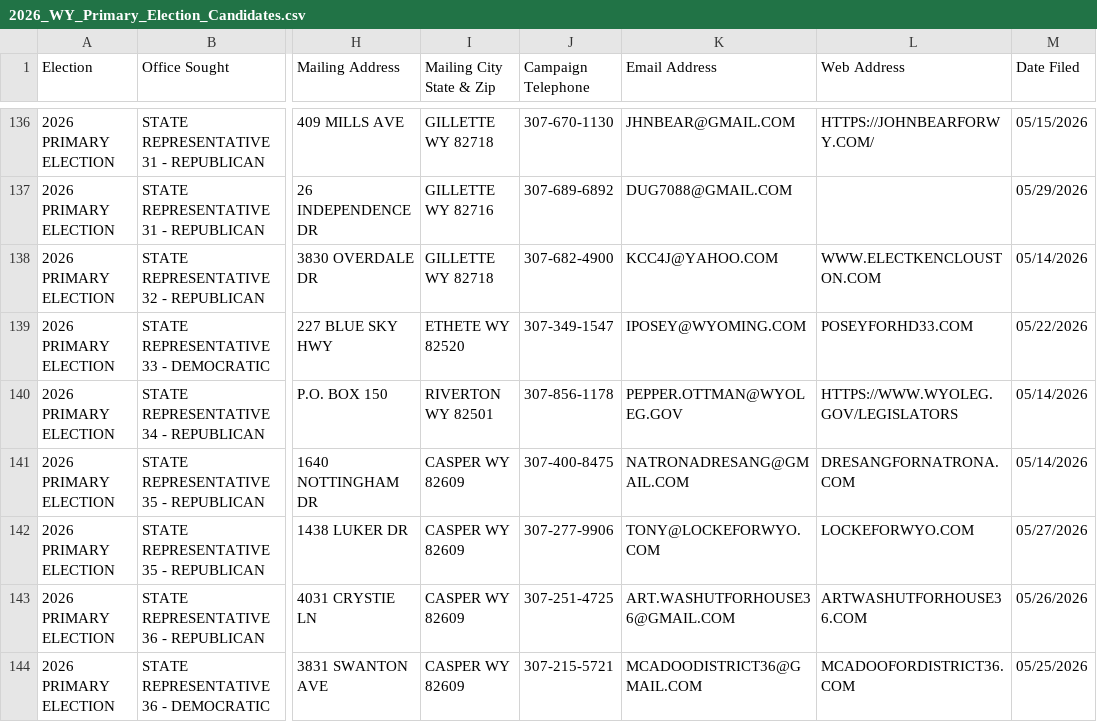
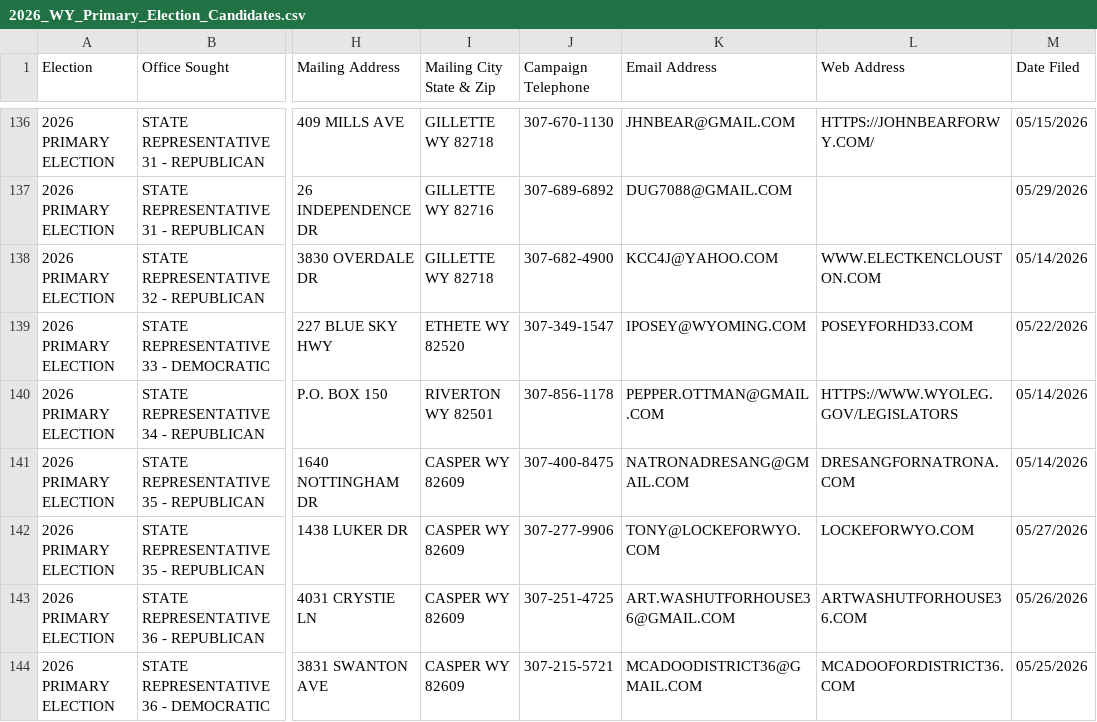
Before and after one commit to yincrash/wy_election_roster, a CSV file: 2026_WY_Primary_Election_Candidates.csv, drawn as a sheet; only a part is shown, gaps mark what is left out; the diff names each change by its address in the sheet, - before the commit and + after, or states it on an @@ line.

```diff
--- a/2026_WY_Primary_Election_Candidates.csv
+++ b/2026_WY_Primary_Election_Candidates.csv
-K140 (Email Address): PEPPER.OTTMAN@WYOLEG.GOV
+K140 (Email Address): PEPPER.OTTMAN@GMAIL.COM
```
Also changed, not shown: 1 other file.
